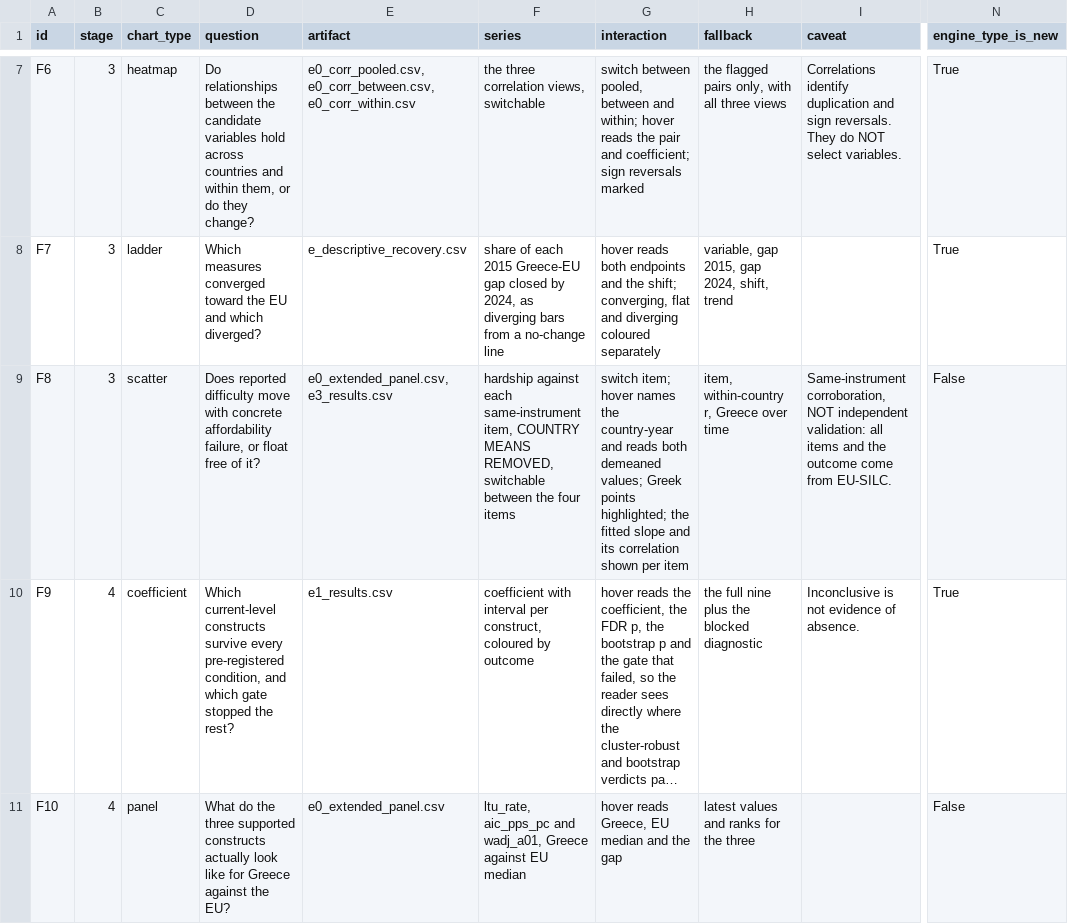
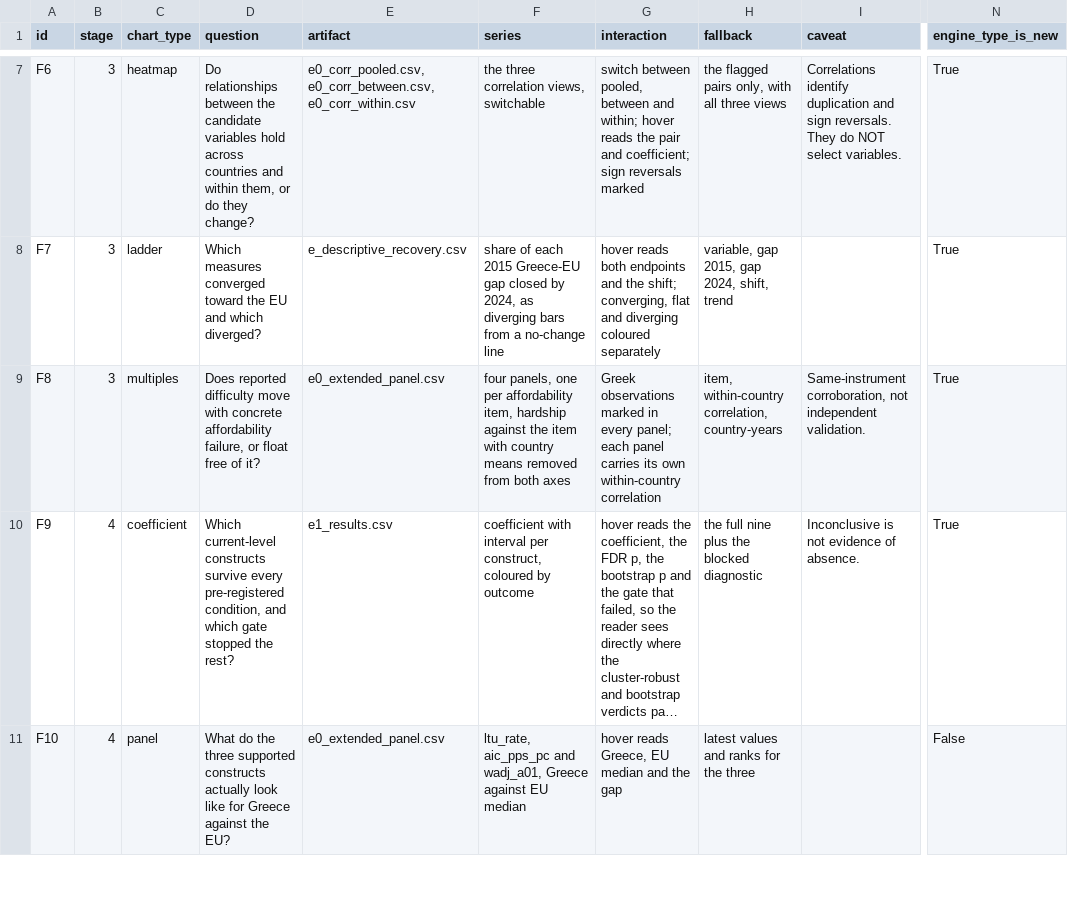
Before and after one commit to parastelios/greece-poverty-analysis, a CSV file: data/processed/report_visual_manifest.csv, drawn as a sheet; only a part is shown, gaps mark what is left out; long unchanged cells end in …; the diff names each change by its address in the sheet, - before the commit and + after, or states it on an @@ line.

```diff
--- a/data/processed/report_visual_manifest.csv
+++ b/data/processed/report_visual_manifest.csv
-C9 (chart_type): scatter
+C9 (chart_type): multiples
-E9 (artifact): e0_extended_panel.csv, e3_results.csv
+E9 (artifact): e0_extended_panel.csv
-F9 (series): hardship against each same-instrument item, COUNTRY MEANS REMOVED, switchable between the four items
+F9 (series): four panels, one per affordability item, hardship against the item with country means removed from both axes
-G9 (interaction): switch item; hover names the country-year and reads both demeaned values; Greek points highlighted; the fitted slope and its correlation shown per item
+G9 (interaction): Greek observations marked in every panel; each panel carries its own within-country correlation
-H9 (fallback): item, within-country r, Greece over time
+H9 (fallback): item, within-country correlation, country-years
-I9 (caveat): Same-instrument corroboration, NOT independent validation: all items and the outcome come from EU-SILC.
+I9 (caveat): Same-instrument corroboration, not independent validation.
-N9 (engine_type_is_new): False
+N9 (engine_type_is_new): True
```
Also changed, not shown: 15 other files.
